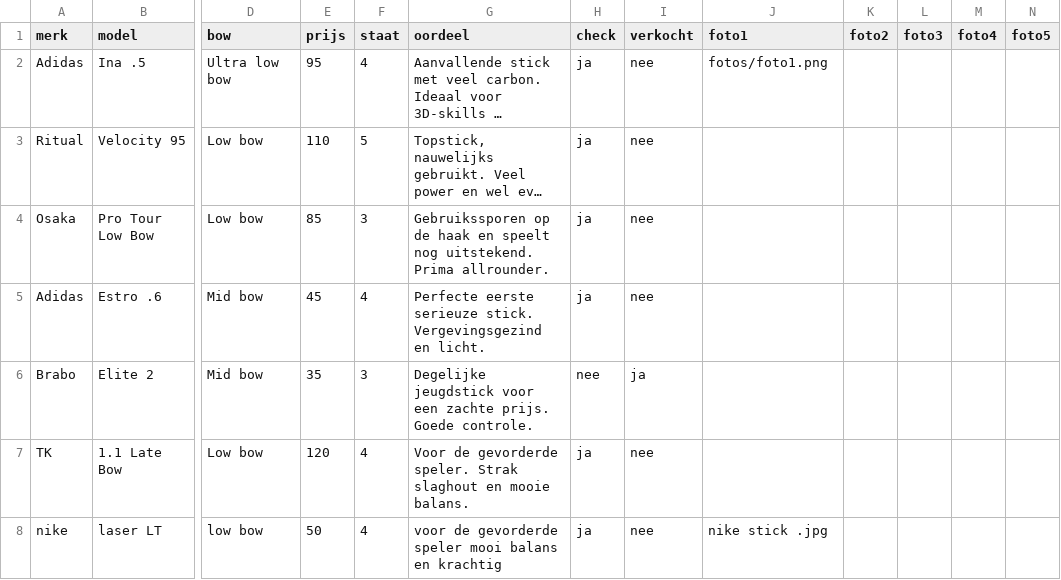
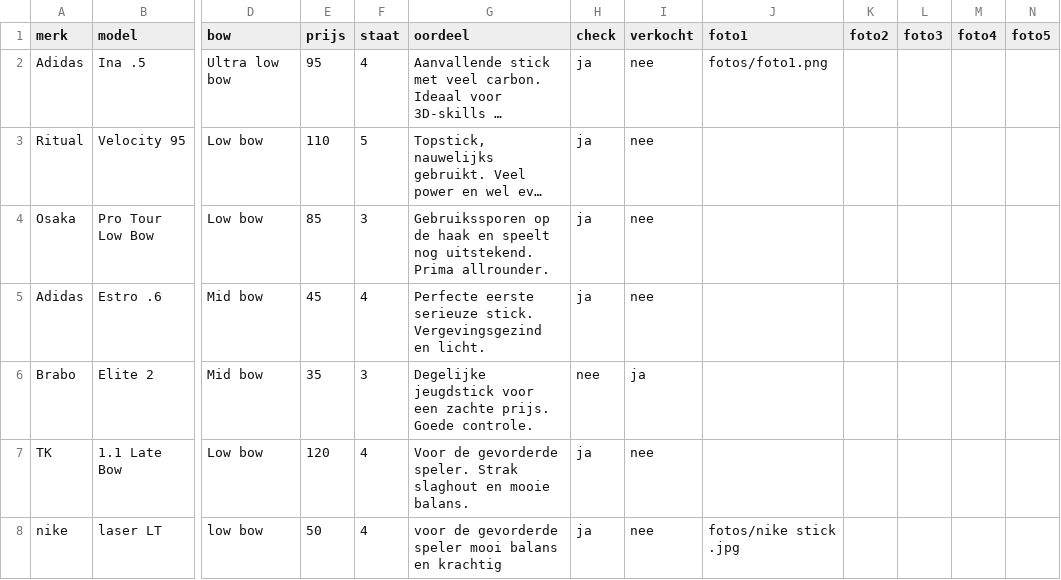
Before and after one commit to keeshaverkamp/stickedstore, a CSV file: sticks.csv, drawn as a sheet; only a part is shown, gaps mark what is left out; long unchanged cells end in …; the diff names each change by its address in the sheet, - before the commit and + after, or states it on an @@ line.

Commit message:
Update sticks.csv

```diff
--- a/sticks.csv
+++ b/sticks.csv
-J8 (foto1): nike stick .jpg
+J8 (foto1): fotos/nike stick .jpg
```
